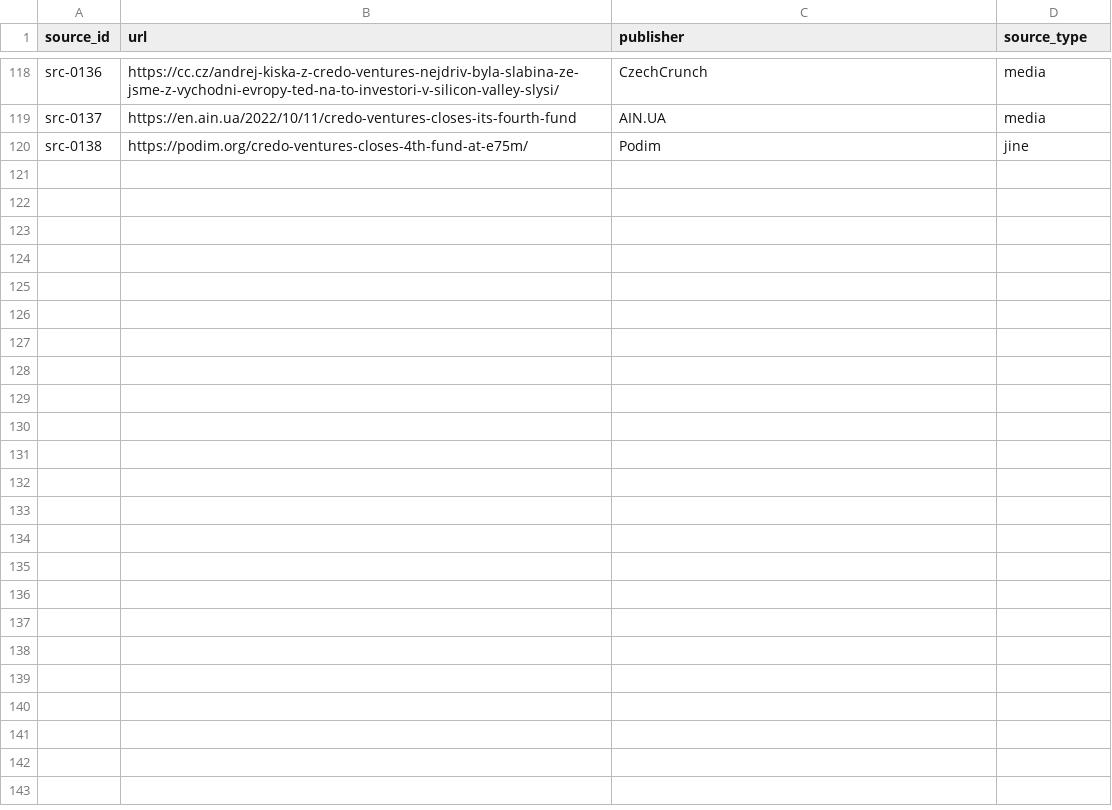
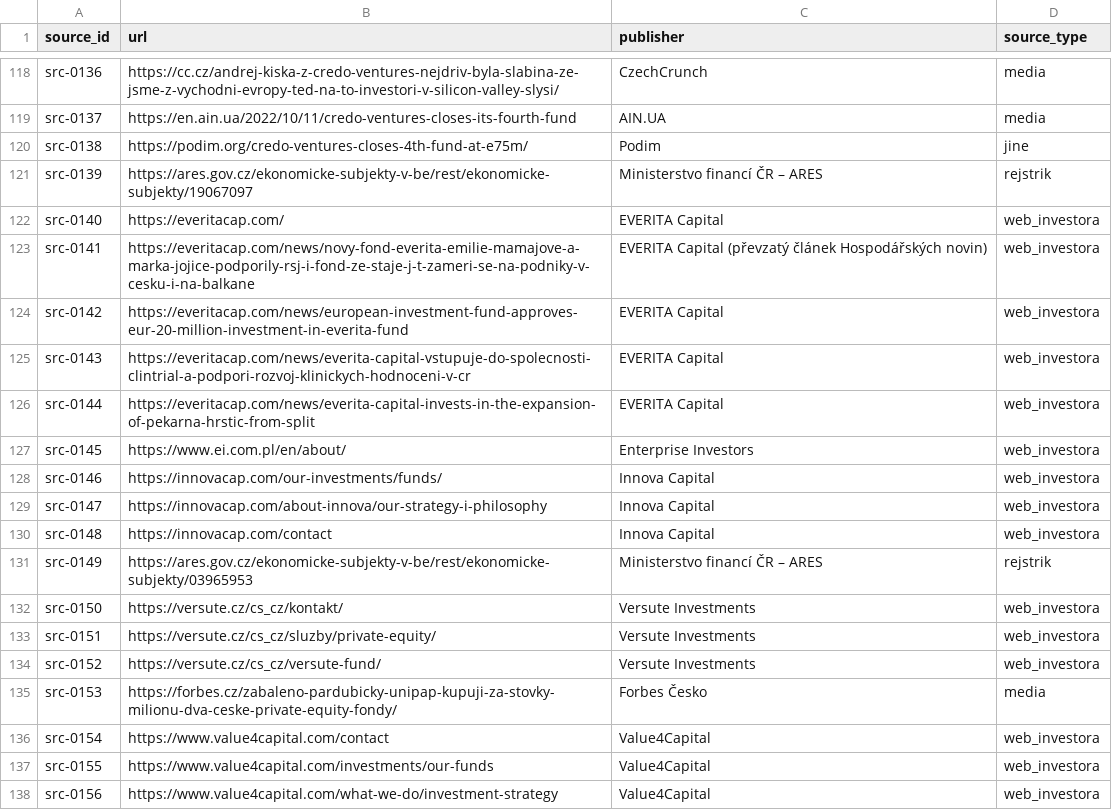
Before and after one commit to osho4753/investor-db, a CSV file: data/sources.csv, drawn as a sheet; only a part is shown, gaps mark what is left out; the diff names each change by its address in the sheet, - before the commit and + after, or states it on an @@ line.

```diff
--- a/data/sources.csv
+++ b/data/sources.csv
+row 121: src-0139 | https://ares.gov.cz/ekonomicke-subjekty-v-be/rest/ekonomicke-subjekty/19067097 | Ministerstvo financí ČR – ARES | rejstrik
+row 122: src-0140 | https://everitacap.com/ | EVERITA Capital | web_investora
+row 123: src-0141 | https://everitacap.com/news/novy-fond-everita-emilie-mamajove-a-marka-jojice-podporily-rsj-i-fond-ze-staje-j-t-zameri-se-na-podniky-v-cesku-i-na-balkane | EVERITA Capital (převzatý článek Hospodářských novin) | web_investora
+row 124: src-0142 | https://everitacap.com/news/european-investment-fund-approves-eur-20-million-investment-in-everita-fund | EVERITA Capital | web_investora
+row 125: src-0143 | https://everitacap.com/news/everita-capital-vstupuje-do-spolecnosti-clintrial-a-podpori-rozvoj-klinickych-hodnoceni-v-cr | EVERITA Capital | web_investora
+row 126: src-0144 | https://everitacap.com/news/everita-capital-invests-in-the-expansion-of-pekarna-hrstic-from-split | EVERITA Capital | web_investora
+row 127: src-0145 | https://www.ei.com.pl/en/about/ | Enterprise Investors | web_investora
+row 128: src-0146 | https://innovacap.com/our-investments/funds/ | Innova Capital | web_investora
+row 129: src-0147 | https://innovacap.com/about-innova/our-strategy-i-philosophy | Innova Capital | web_investora
+row 130: src-0148 | https://innovacap.com/contact | Innova Capital | web_investora
+row 131: src-0149 | https://ares.gov.cz/ekonomicke-subjekty-v-be/rest/ekonomicke-subjekty/03965953 | Ministerstvo financí ČR – ARES | rejstrik
+row 132: src-0150 | https://versute.cz/cs_cz/kontakt/ | Versute Investments | web_investora
+row 133: src-0151 | https://versute.cz/cs_cz/sluzby/private-equity/ | Versute Investments | web_investora
+row 134: src-0152 | https://versute.cz/cs_cz/versute-fund/ | Versute Investments | web_investora
+row 135: src-0153 | https://forbes.cz/zabaleno-pardubicky-unipap-kupuji-za-stovky-milionu-dva-ceske-private-equity-fondy/ | Forbes Česko | media
+row 136: src-0154 | https://www.value4capital.com/contact | Value4Capital | web_investora
+row 137: src-0155 | https://www.value4capital.com/investments/our-funds | Value4Capital | web_investora
+row 138: src-0156 | https://www.value4capital.com/what-we-do/investment-strategy | Value4Capital | web_investora
```
Also changed, not shown: data/effort_log.csv, data/funds.csv, 10 other files.
